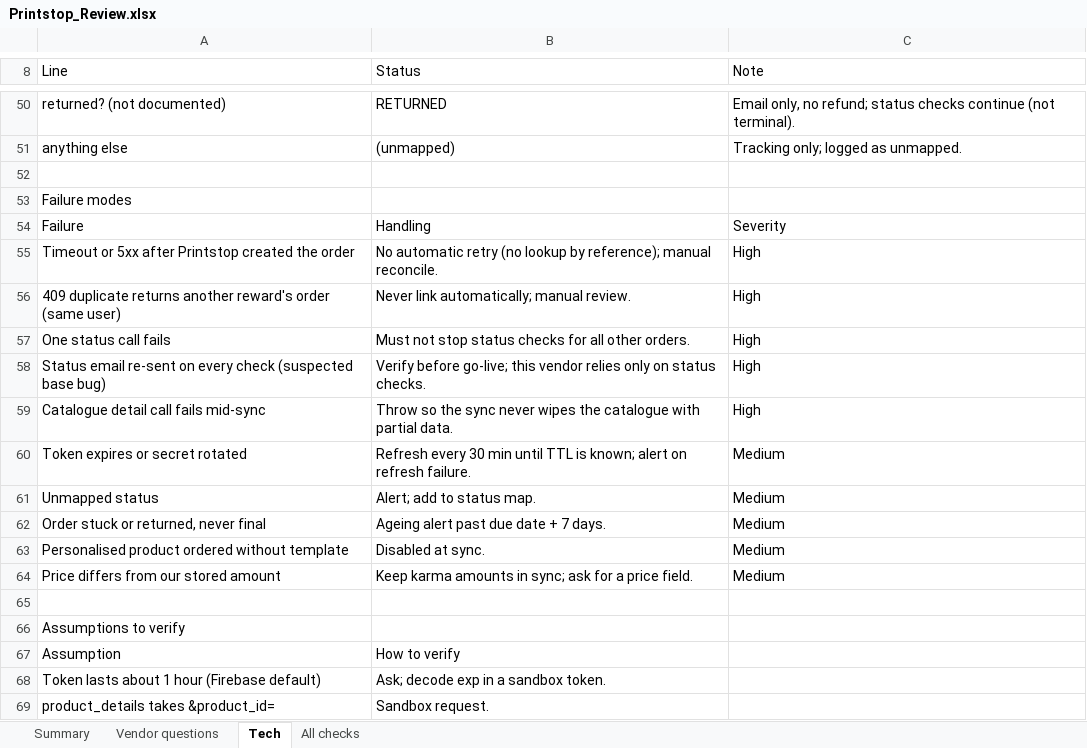
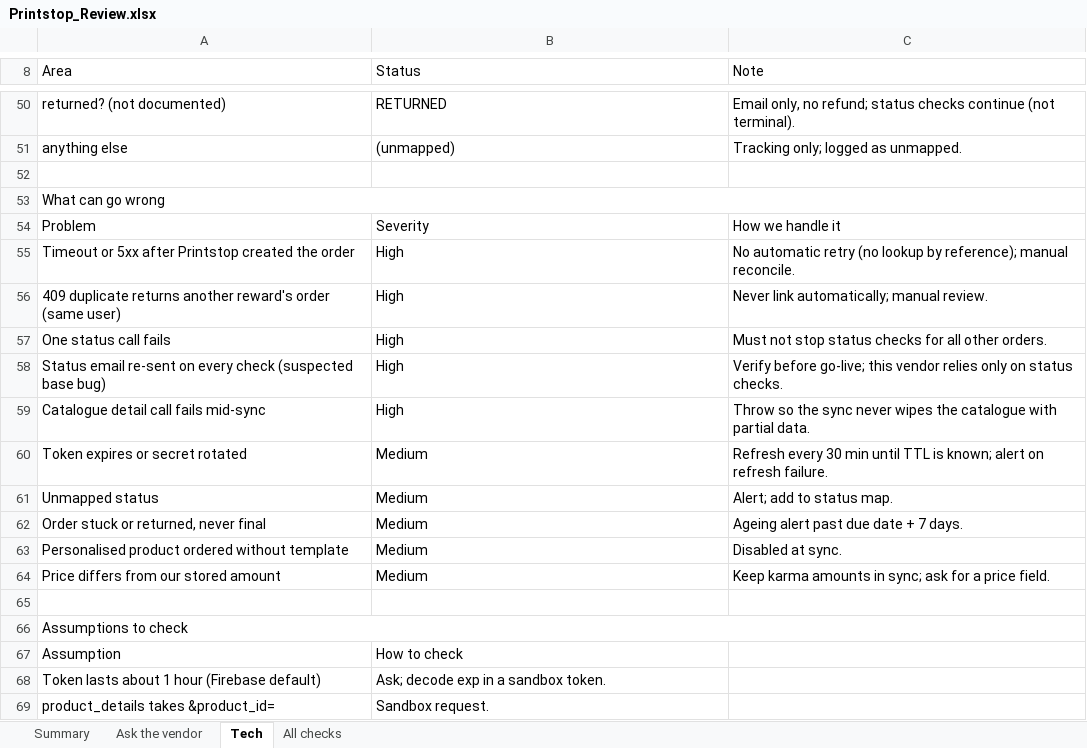
Before and after one commit to Aditya-xoxoday/merch-vendor-integration-agent, an Excel workbook: examples/printstop/Printstop_Review.xlsx, sheet Tech, drawn as a sheet; only a part is shown, gaps mark what is left out; values as stored, in another font and other column widths than the file's, no cell formats; removed rows and columns are numbered as before the commit, all else as after; the diff covers the shown part only; the diff names each change by its address in the sheet, - before the commit and + after, or states it on an @@ line.

```diff
--- a/examples/printstop/Printstop_Review.xlsx (sheet Tech)
+++ b/examples/printstop/Printstop_Review.xlsx (sheet Tech)
-sheet tab: Vendor questions
+sheet tab: Ask the vendor
-A8: Line
+A8: Area
-A53 (Area): Failure modes
+A53 (Area): What can go wrong
+A53:C53 merged
-row 54: Failure | Handling | Severity
+row 54: Problem | Severity | How we handle it
-B55 (Status): No automatic retry (no lookup by reference); manual reconcile.
+B55 (Status): High
-C55 (Note): High
+C55 (Note): No automatic retry (no lookup by reference); manual reconcile.
-B56 (Status): Never link automatically; manual review.
+B56 (Status): High
-C56 (Note): High
+C56 (Note): Never link automatically; manual review.
-B57 (Status): Must not stop status checks for all other orders.
+B57 (Status): High
-C57 (Note): High
+C57 (Note): Must not stop status checks for all other orders.
-B58 (Status): Verify before go-live; this vendor relies only on status checks.
+B58 (Status): High
-C58 (Note): High
+C58 (Note): Verify before go-live; this vendor relies only on status checks.
-B59 (Status): Throw so the sync never wipes the catalogue with partial data.
+B59 (Status): High
-C59 (Note): High
+C59 (Note): Throw so the sync never wipes the catalogue with partial data.
-B60 (Status): Refresh every 30 min until TTL is known; alert on refresh failure.
+B60 (Status): Medium
-C60 (Note): Medium
+C60 (Note): Refresh every 30 min until TTL is known; alert on refresh failure.
-B61 (Status): Alert; add to status map.
+B61 (Status): Medium
-C61 (Note): Medium
+C61 (Note): Alert; add to status map.
-B62 (Status): Ageing alert past due date + 7 days.
+B62 (Status): Medium
-C62 (Note): Medium
+C62 (Note): Ageing alert past due date + 7 days.
-B63 (Status): Disabled at sync.
+B63 (Status): Medium
-C63 (Note): Medium
+C63 (Note): Disabled at sync.
-B64 (Status): Keep karma amounts in sync; ask for a price field.
+B64 (Status): Medium
-C64 (Note): Medium
+C64 (Note): Keep karma amounts in sync; ask for a price field.
-A66 (Area): Assumptions to verify
+A66 (Area): Assumptions to check
+A66:C66 merged
-B67 (Status): How to verify
+B67 (Status): How to check
```
Also changed, not shown: 22 added rows, 22 removed rows, 14 edited cells and merged cells elsewhere in this sheet, sheet All checks, sheet Ask the vendor, sheet Summary, cell formats, 5 other files.
